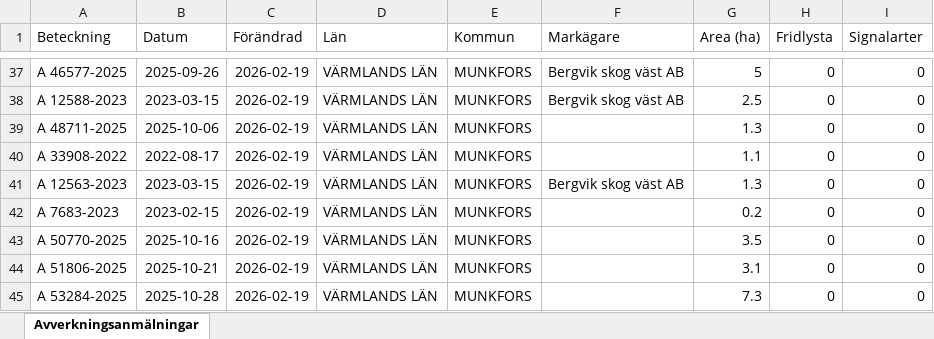
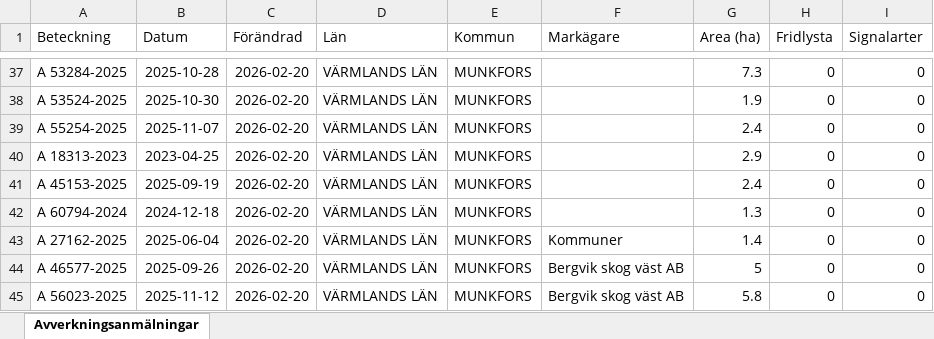
Before and after one commit to klasma/Logging_1762, an Excel workbook: Översikt MUNKFORS.xlsx, sheet Avverkningsanmälningar, drawn as a sheet; only a part is shown, gaps mark what is left out; values as stored, in another font and other column widths than the file's, no borders; the diff covers the shown part only; the diff names each change by its address in the sheet, - before the commit and + after, or states it on an @@ line.

```diff
--- a/Översikt MUNKFORS.xlsx (sheet Avverkningsanmälningar)
+++ b/Översikt MUNKFORS.xlsx (sheet Avverkningsanmälningar)
-A37 (Beteckning): A 46577-2025
+A37 (Beteckning): A 53284-2025
-B37 (Datum): 2025-09-26
+B37 (Datum): 2025-10-28
-C37:C45 (Förändrad): 2026-02-19
+C37:C45 (Förändrad): 2026-02-20
-F37:F38 (Markägare): Bergvik skog väst AB
+F37:F38 (Markägare): (empty)
-G37 (Area (ha)): 5
+G37 (Area (ha)): 7.3
-A38 (Beteckning): A 12588-2023
+A38 (Beteckning): A 53524-2025
-B38 (Datum): 2023-03-15
+B38 (Datum): 2025-10-30
-G38 (Area (ha)): 2.5
+G38 (Area (ha)): 1.9
-A39 (Beteckning): A 48711-2025
+A39 (Beteckning): A 55254-2025
-B39 (Datum): 2025-10-06
+B39 (Datum): 2025-11-07
-G39 (Area (ha)): 1.3
+G39 (Area (ha)): 2.4
-A40 (Beteckning): A 33908-2022
+A40 (Beteckning): A 18313-2023
-B40 (Datum): 2022-08-17
+B40 (Datum): 2023-04-25
-G40 (Area (ha)): 1.1
+G40 (Area (ha)): 2.9
-A41 (Beteckning): A 12563-2023
+A41 (Beteckning): A 45153-2025
-B41 (Datum): 2023-03-15
+B41 (Datum): 2025-09-19
-F41 (Markägare): Bergvik skog väst AB
+F41 (Markägare): (empty)
-G41 (Area (ha)): 1.3
+G41 (Area (ha)): 2.4
-A42 (Beteckning): A 7683-2023
+A42 (Beteckning): A 60794-2024
-B42 (Datum): 2023-02-15
+B42 (Datum): 2024-12-18
-G42 (Area (ha)): 0.2
+G42 (Area (ha)): 1.3
-A43 (Beteckning): A 50770-2025
+A43 (Beteckning): A 27162-2025
-B43 (Datum): 2025-10-16
+B43 (Datum): 2025-06-04
-F43 (Markägare): (empty)
+F43 (Markägare): Kommuner
-G43 (Area (ha)): 3.5
+G43 (Area (ha)): 1.4
-A44 (Beteckning): A 51806-2025
+A44 (Beteckning): A 46577-2025
-B44 (Datum): 2025-10-21
+B44 (Datum): 2025-09-26
-F44:F45 (Markägare): (empty)
+F44:F45 (Markägare): Bergvik skog väst AB
-G44 (Area (ha)): 3.1
+G44 (Area (ha)): 5
-A45 (Beteckning): A 53284-2025
+A45 (Beteckning): A 56023-2025
-B45 (Datum): 2025-10-28
+B45 (Datum): 2025-11-12
-G45 (Area (ha)): 7.3
+G45 (Area (ha)): 5.8
```
Also changed, not shown: 323 edited cells elsewhere in this sheet, artfynd/A 44111-2023 artfynd.xlsx, 6 other files.
